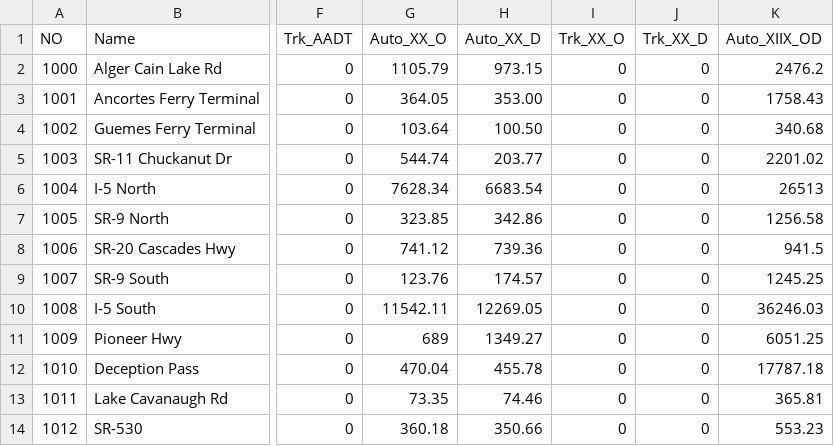
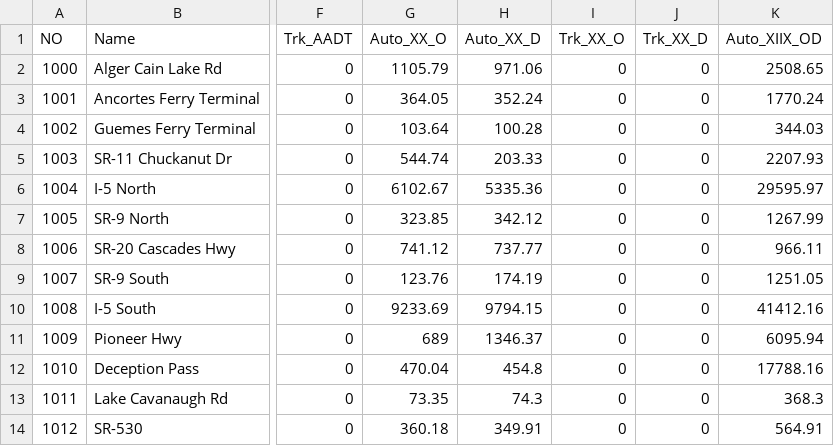
Before and after one commit to RSGInc/scog_model, a CSV file: SCOG_Model_2022/SharedData/External/Ext_Sta_Summary.csv, drawn as a sheet; only a part is shown, gaps mark what is left out; the diff names each change by its address in the sheet, - before the commit and + after, or states it on an @@ line.

```diff
--- a/SCOG_Model_2022/SharedData/External/Ext_Sta_Summary.csv
+++ b/SCOG_Model_2022/SharedData/External/Ext_Sta_Summary.csv
-H2 (Auto_XX_D): 973.15
+H2 (Auto_XX_D): 971.06
-K2 (Auto_XIIX_OD): 2476.2
+K2 (Auto_XIIX_OD): 2508.65
-H3 (Auto_XX_D): 353.00
+H3 (Auto_XX_D): 352.24
-K3 (Auto_XIIX_OD): 1758.43
+K3 (Auto_XIIX_OD): 1770.24
-H4 (Auto_XX_D): 100.50
+H4 (Auto_XX_D): 100.28
-K4 (Auto_XIIX_OD): 340.68
+K4 (Auto_XIIX_OD): 344.03
-H5 (Auto_XX_D): 203.77
+H5 (Auto_XX_D): 203.33
-K5 (Auto_XIIX_OD): 2201.02
+K5 (Auto_XIIX_OD): 2207.93
-G6 (Auto_XX_O): 7628.34
+G6 (Auto_XX_O): 6102.67
-H6 (Auto_XX_D): 6683.54
+H6 (Auto_XX_D): 5335.36
-K6 (Auto_XIIX_OD): 26513
+K6 (Auto_XIIX_OD): 29595.97
-H7 (Auto_XX_D): 342.86
+H7 (Auto_XX_D): 342.12
-K7 (Auto_XIIX_OD): 1256.58
+K7 (Auto_XIIX_OD): 1267.99
-H8 (Auto_XX_D): 739.36
+H8 (Auto_XX_D): 737.77
-K8 (Auto_XIIX_OD): 941.5
+K8 (Auto_XIIX_OD): 966.11
-H9 (Auto_XX_D): 174.57
+H9 (Auto_XX_D): 174.19
-K9 (Auto_XIIX_OD): 1245.25
+K9 (Auto_XIIX_OD): 1251.05
-G10 (Auto_XX_O): 11542.11
+G10 (Auto_XX_O): 9233.69
-H10 (Auto_XX_D): 12269.05
+H10 (Auto_XX_D): 9794.15
-K10 (Auto_XIIX_OD): 36246.03
+K10 (Auto_XIIX_OD): 41412.16
-H11 (Auto_XX_D): 1349.27
+H11 (Auto_XX_D): 1346.37
-K11 (Auto_XIIX_OD): 6051.25
+K11 (Auto_XIIX_OD): 6095.94
-H12 (Auto_XX_D): 455.78
+H12 (Auto_XX_D): 454.8
-K12 (Auto_XIIX_OD): 17787.18
+K12 (Auto_XIIX_OD): 17788.16
-H13 (Auto_XX_D): 74.46
+H13 (Auto_XX_D): 74.3
-K13 (Auto_XIIX_OD): 365.81
+K13 (Auto_XIIX_OD): 368.3
-H14 (Auto_XX_D): 350.66
+H14 (Auto_XX_D): 349.91
-K14 (Auto_XIIX_OD): 553.23
+K14 (Auto_XIIX_OD): 564.91
```
Also changed, not shown: 5 other files.
